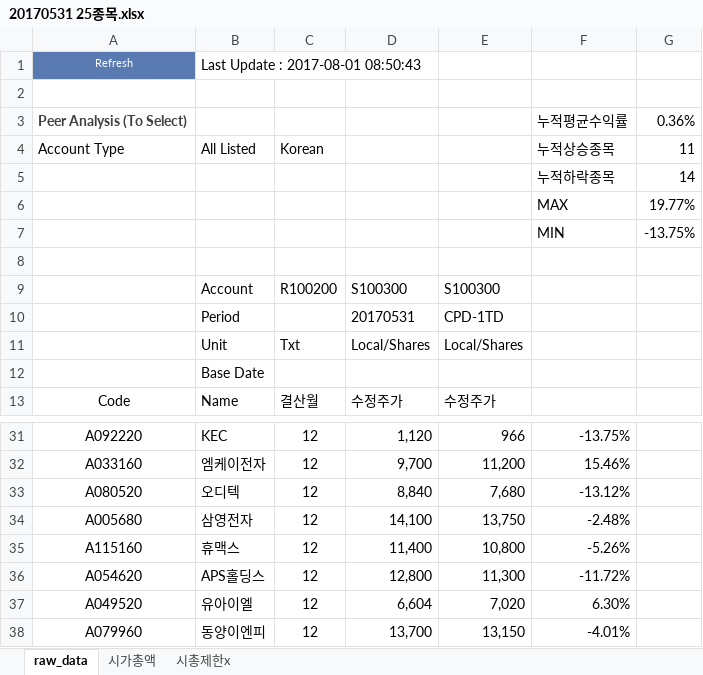
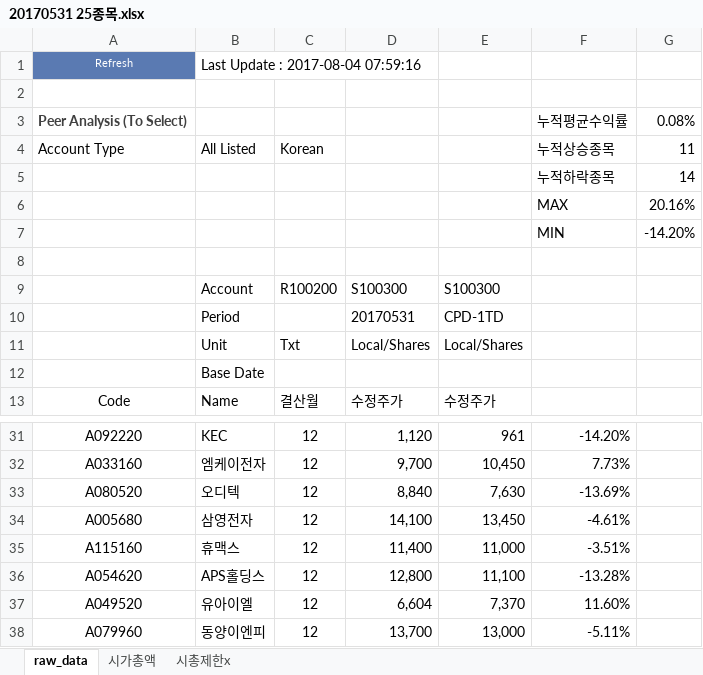
Before and after one commit to lshlsh135/GIT, an Excel workbook: 25종목 수익률 결과 저장/20170531 25종목.xlsx, sheet raw_data, drawn as a sheet; only a part is shown, gaps mark what is left out; values as stored, in another font and other column widths than the file's, no borders; the diff covers the shown part only; the diff names each change by its address in the sheet, - before the commit and + after, or states it on an @@ line.

```diff
--- a/25종목 수익률 결과 저장/20170531 25종목.xlsx (sheet raw_data)
+++ b/25종목 수익률 결과 저장/20170531 25종목.xlsx (sheet raw_data)
-B1 (All Listed): Last Update : 2017-08-01 08:50:43
+B1 (All Listed): Last Update : 2017-08-04 07:59:16
-G3 (11): 0.36%
+G3 (11): 0.08%
-G6 (11): 19.77%
+G6 (11): 20.16%
-G7 (11): -13.75%
+G7 (11): -14.20%
-E31: 966
+E31: 961
-F31 (누적상승종목): -13.75%
+F31 (누적상승종목): -14.20%
-E32: 11,200
+E32: 10,450
-F32 (누적상승종목): 15.46%
+F32 (누적상승종목): 7.73%
-E33: 7,680
+E33: 7,630
-F33 (누적상승종목): -13.12%
+F33 (누적상승종목): -13.69%
-E34: 13,750
+E34: 13,450
-F34 (누적상승종목): -2.48%
+F34 (누적상승종목): -4.61%
-E35: 10,800
+E35: 11,000
-F35 (누적상승종목): -5.26%
+F35 (누적상승종목): -3.51%
-E36: 11,300
+E36: 11,100
-F36 (누적상승종목): -11.72%
+F36 (누적상승종목): -13.28%
-E37: 7,020
+E37: 7,370
-F37 (누적상승종목): 6.30%
+F37 (누적상승종목): 11.60%
-E38: 13,150
+E38: 13,000
-F38 (누적상승종목): -4.01%
+F38 (누적상승종목): -5.11%
```
Also changed, not shown: 32 edited cells elsewhere in this sheet, sheet 시총제한x, 15 other files.
